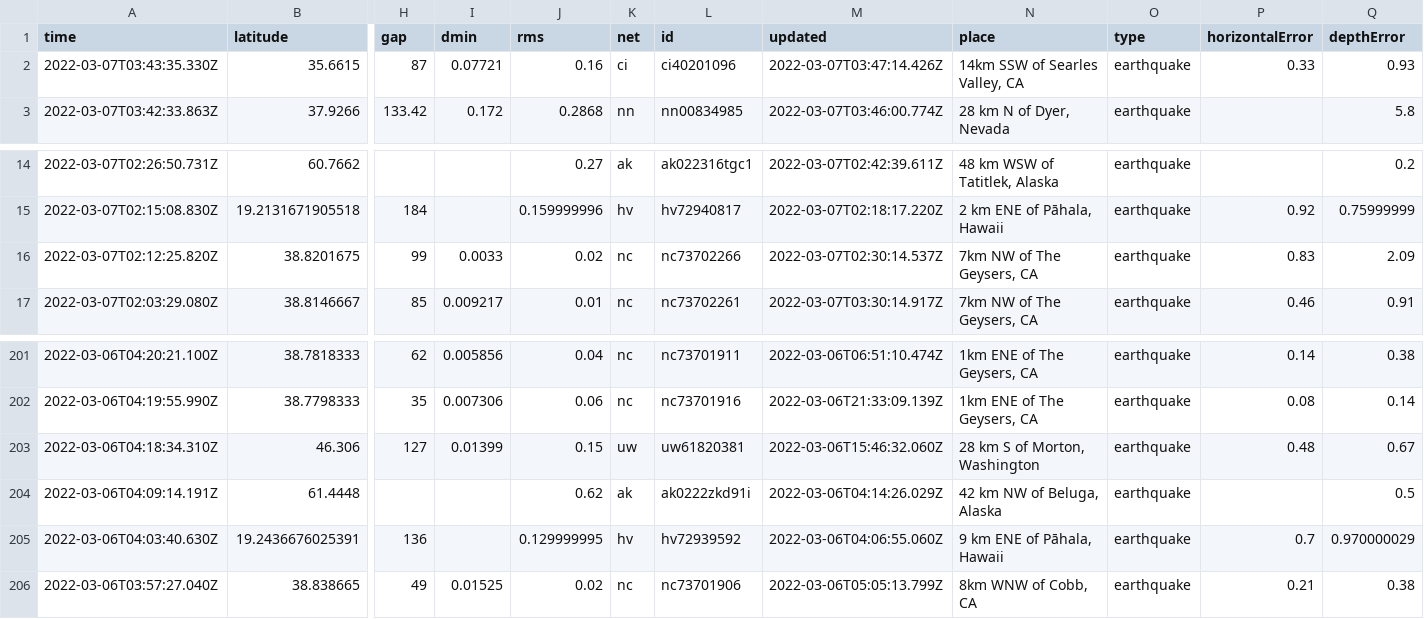
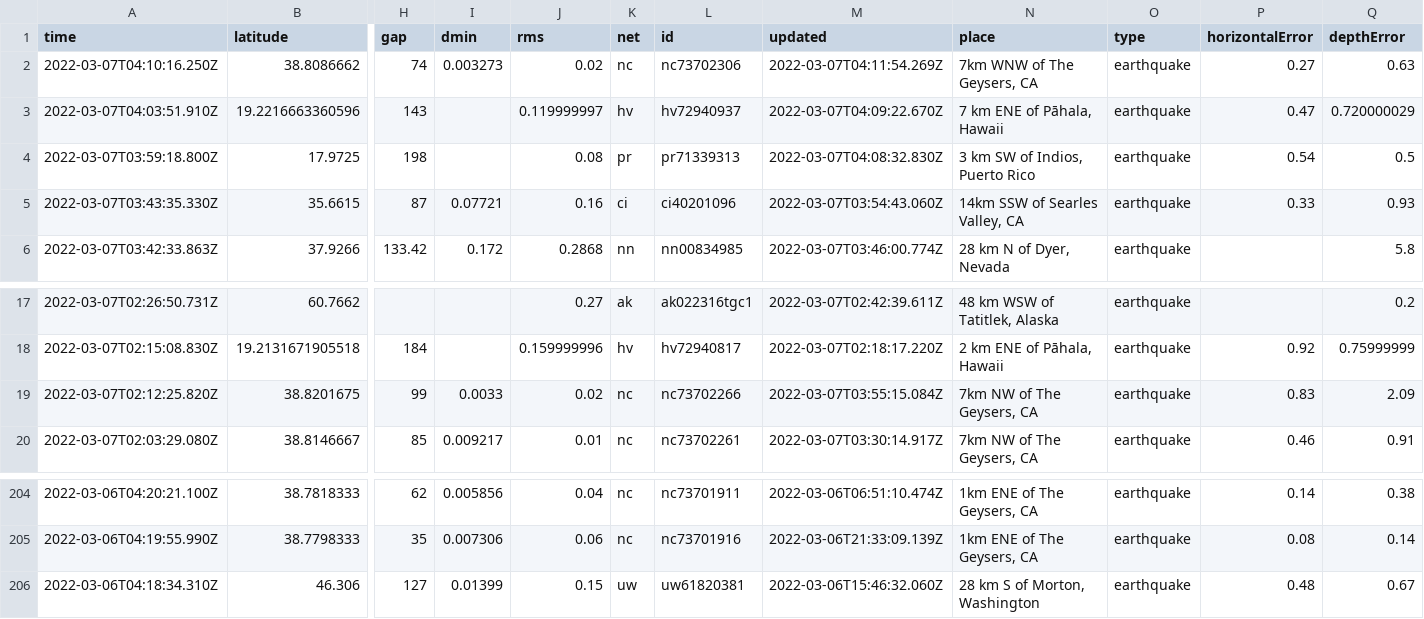
Before and after one commit to sahanasjay/nicar-22-git-actions, a CSV file: usgs_current.csv, drawn as a sheet; only a part is shown, gaps mark what is left out; removed rows and columns are numbered as before the commit, all else as after; rows hold the shown columns only; the diff names each change by its address in the sheet, - before the commit and + after, or states it on an @@ line.

```diff
--- a/usgs_current.csv
+++ b/usgs_current.csv
+row 2: 2022-03-07T04:10:16.250Z | 38.8086662 | 74 | 0.003273 | 0.02 | nc | nc73702306 | 2022-03-07T04:11:54.269Z | 7km WNW of The Geysers, CA | earthquake | 0.27 | 0.63
+row 3: 2022-03-07T04:03:51.910Z | 19.2216663360596 | 143 |  | 0.119999997 | hv | hv72940937 | 2022-03-07T04:09:22.670Z | 7 km ENE of Pāhala, Hawaii | earthquake | 0.47 | 0.720000029
+row 4: 2022-03-07T03:59:18.800Z | 17.9725 | 198 |  | 0.08 | pr | pr71339313 | 2022-03-07T04:08:32.830Z | 3 km SW of Indios, Puerto Rico | earthquake | 0.54 | 0.5
-M5 (updated): 2022-03-07T03:47:14.426Z
+M5 (updated): 2022-03-07T03:54:43.060Z
-M19 (updated): 2022-03-07T02:30:14.537Z
+M19 (updated): 2022-03-07T03:55:15.084Z
-row 204: 2022-03-06T04:09:14.191Z | 61.4448 |  |  | 0.62 | ak | ak0222zkd91i | 2022-03-06T04:14:26.029Z | 42 km NW of Beluga, Alaska | earthquake |  | 0.5
-row 205: 2022-03-06T04:03:40.630Z | 19.2436676025391 | 136 |  | 0.129999995 | hv | hv72939592 | 2022-03-06T04:06:55.060Z | 9 km ENE of Pāhala, Hawaii | earthquake | 0.7 | 0.970000029
-row 206: 2022-03-06T03:57:27.040Z | 38.838665 | 49 | 0.01525 | 0.02 | nc | nc73701906 | 2022-03-06T05:05:13.799Z | 8km WNW of Cobb, CA | earthquake | 0.21 | 0.38
```
Also changed, not shown: usgs_main.csv.
